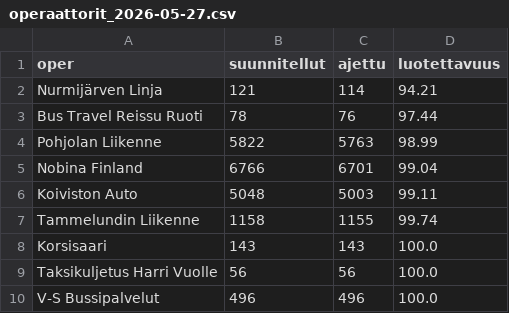
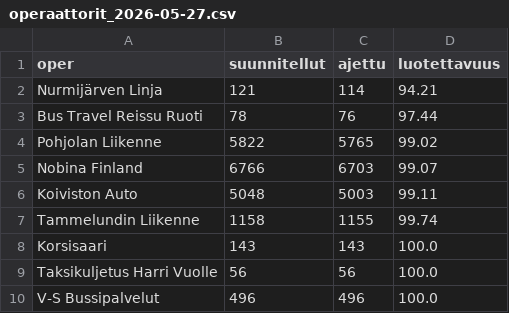
Before and after one commit to villeuusirauva-create/hsl-luotettavuus, a CSV file: tulokset/operaattorit_2026-05-27.csv, drawn as a sheet.

```diff
--- a/tulokset/operaattorit_2026-05-27.csv
+++ b/tulokset/operaattorit_2026-05-27.csv
@@ -3,4 +3,4 @@ Nurmijärven Linja,121,114,94.21
 Bus Travel Reissu Ruoti,78,76,97.44
-Pohjolan Liikenne,5822,5763,98.99
-Nobina Finland,6766,6701,99.04
+Pohjolan Liikenne,5822,5765,99.02
+Nobina Finland,6766,6703,99.07
 Koiviston Auto,5048,5003,99.11
```
Also changed, not shown: tulokset/linjat_2026-05-27.csv, tulokset/trendi.csv, 4 other files.
